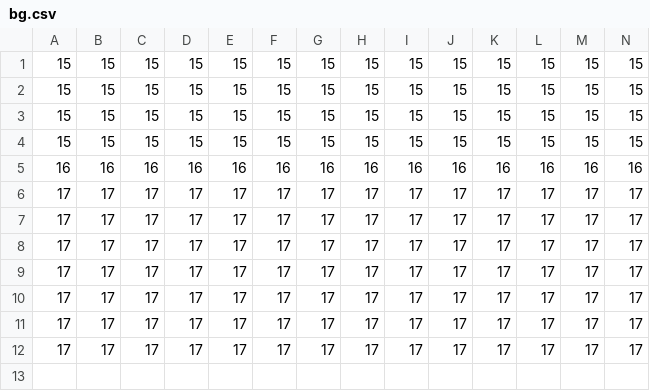
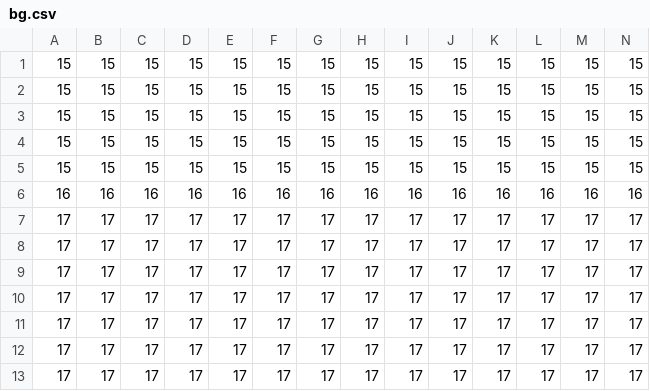
Before and after one commit to ritchielrez/sdl3_basic_platformer, a CSV file: assets/levels/1/bg.csv, drawn as a sheet; only a part is shown; rows hold the shown columns only; the diff names each change by its address in the sheet, - before the commit and + after, or states it on an @@ line.

```diff
--- a/assets/levels/1/bg.csv
+++ b/assets/levels/1/bg.csv
+row 5: 15 | 15 | 15 | 15 | 15 | 15 | 15 | 15 | 15 | 15 | 15 | 15 | 15 | 15
```
Also changed, not shown: 1 other file.
